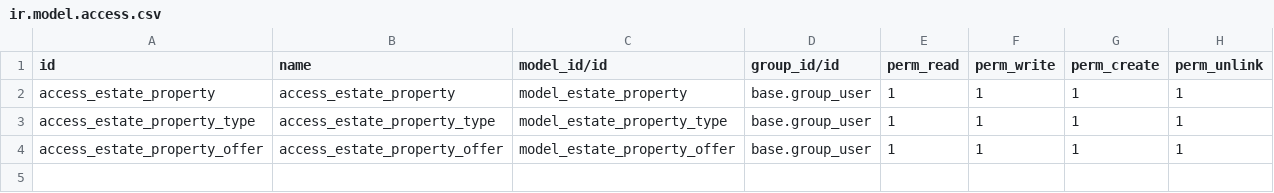
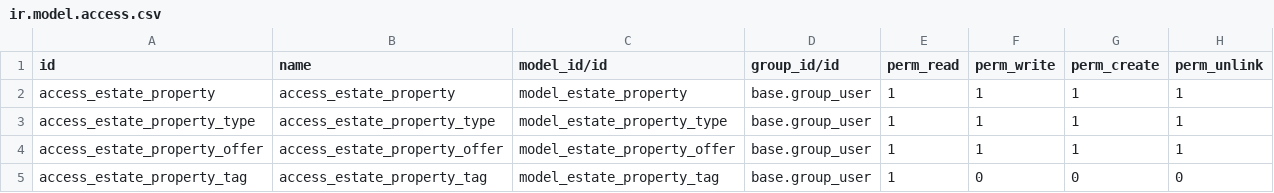
Before and after one commit to GCTE/technical-training, a CSV file: estate/security/ir.model.access.csv, drawn as a sheet; the diff names each change by its address in the sheet, - before the commit and + after, or states it on an @@ line.

Commit message:
#1 OE207 fix

```diff
--- a/estate/security/ir.model.access.csv
+++ b/estate/security/ir.model.access.csv
+row 5: access_estate_property_tag | access_estate_property_tag | model_estate_property_tag | base.group_user | 1 | 0 | 0 | 0
```
